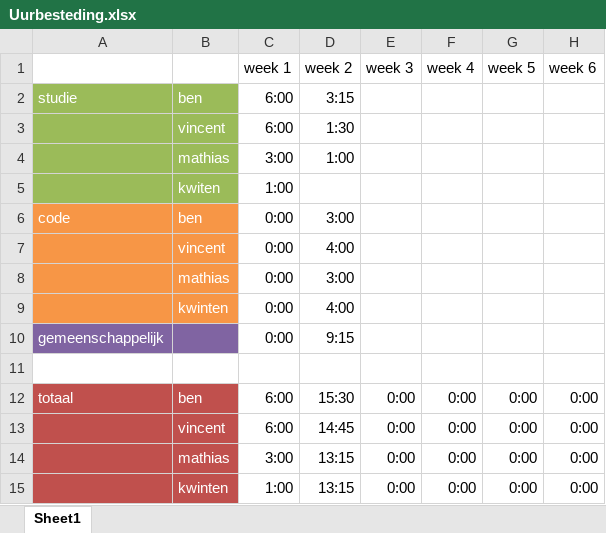
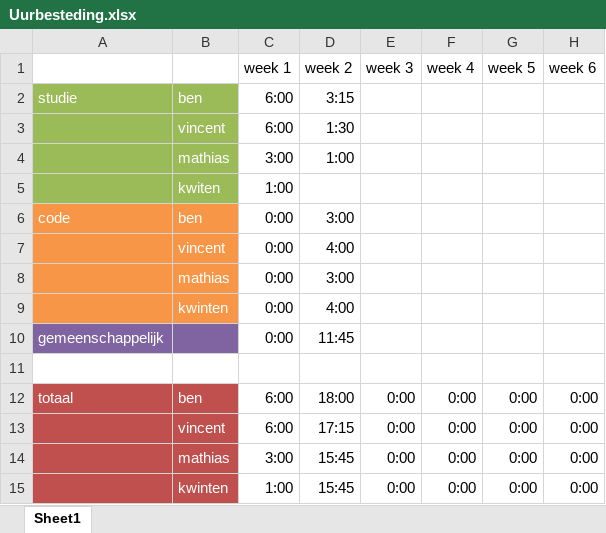
Before and after one commit to BenGoethuys/SwOp-Group03, an Excel workbook: Uurbesteding.xlsx, sheet Sheet1, drawn as a sheet; only a part is shown; values as stored, in another font and other column widths than the file's, no borders; the diff names each change by its address in the sheet, - before the commit and + after, or states it on an @@ line.

Commit message:
Added time for group work saturday

```diff
--- a/Uurbesteding.xlsx (sheet Sheet1)
+++ b/Uurbesteding.xlsx (sheet Sheet1)
-D10 (week 2): 9:15
+D10 (week 2): 11:45
-D12 (week 2): 15:30
+D12 (week 2): 18:00
-D13 (week 2): 14:45
+D13 (week 2): 17:15
-D14:D15 (week 2): 13:15
+D14:D15 (week 2): 15:45
```
